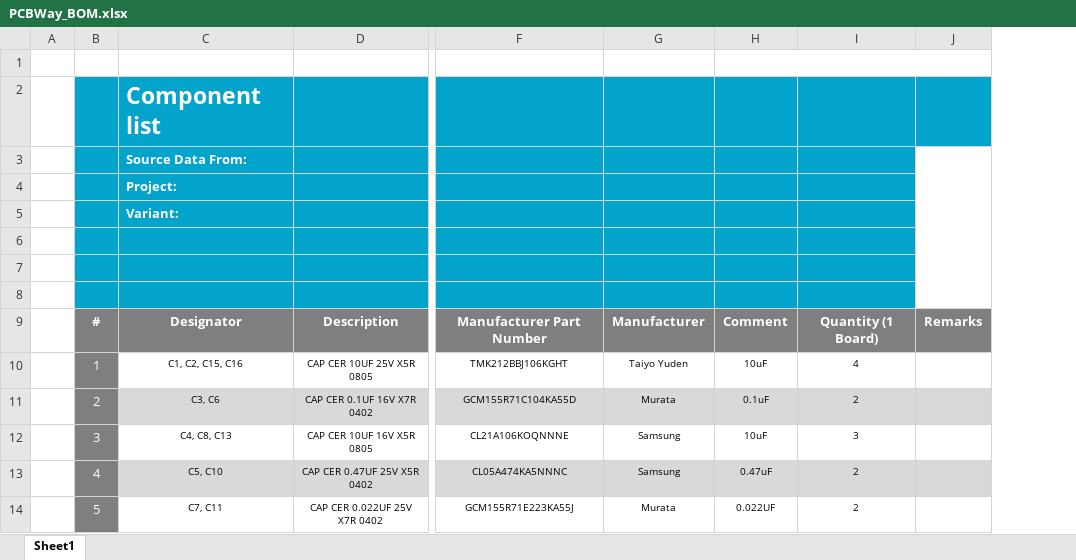
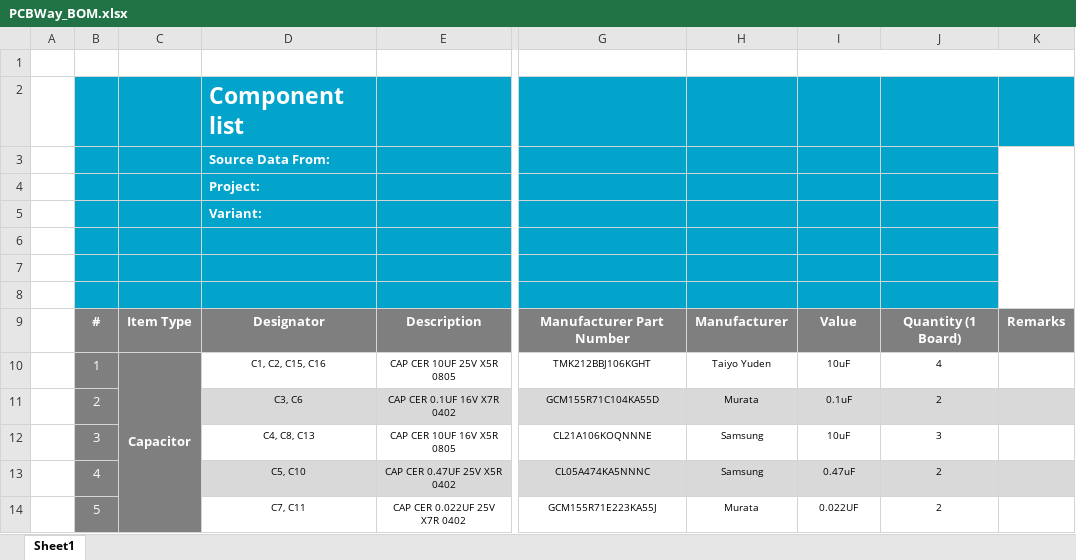
Before and after one commit to eSpark-Backup/darktag-pcbreview, an Excel workbook: Delevraibles/PCBWay_BOM.xlsx, sheet Sheet1, drawn as a sheet; only a part is shown, gaps mark what is left out; values as stored, in another font and other column widths than the file's, no borders; charts and pictures not drawn; addresses are those after the commit; the diff names each change by its address in the sheet, - before the commit and + after, or states it on an @@ line.

Commit message:
#18 Completed

```diff
--- a/Delevraibles/PCBWay_BOM.xlsx (sheet Sheet1)
+++ b/Delevraibles/PCBWay_BOM.xlsx (sheet Sheet1)
+column C, rows 9-10: Item Type | Capacitor
-I9: Comment
+I9: Value
```
Also changed, not shown: charts or pictures.
